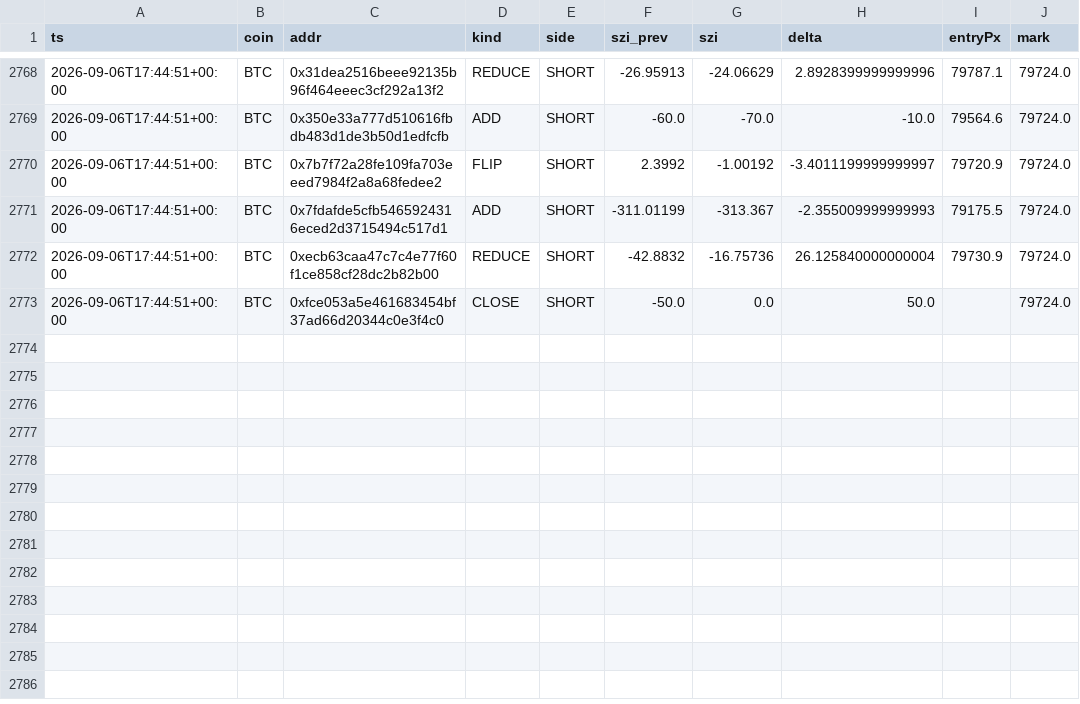
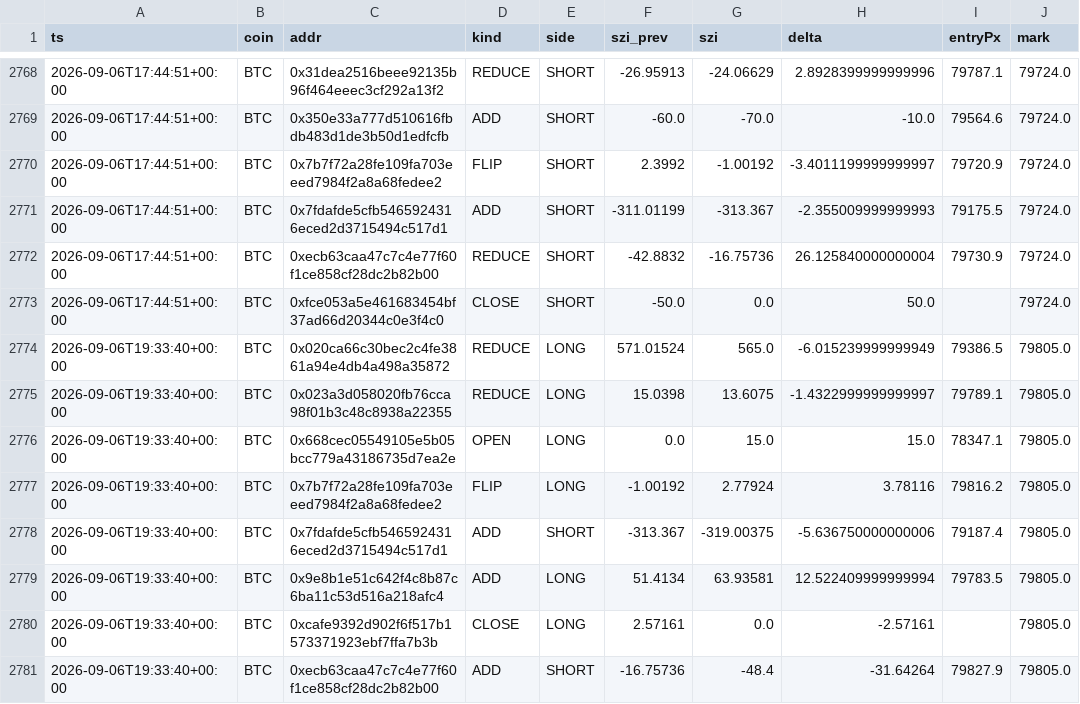
Before and after one commit to usa519831-tech/hl-whale-tracker, a CSV file: data/events_BTC.csv, drawn as a sheet; only a part is shown, gaps mark what is left out; the diff names each change by its address in the sheet, - before the commit and + after, or states it on an @@ line.

```diff
--- a/data/events_BTC.csv
+++ b/data/events_BTC.csv
+row 2774: 2026-09-06T19:33:40+00:00 | BTC | 0x020ca66c30bec2c4fe3861a94e4db4a498a35872 | REDUCE | LONG | 571.01524 | 565.0 | -6.015239999999949 | 79386.5 | 79805.0
+row 2775: 2026-09-06T19:33:40+00:00 | BTC | 0x023a3d058020fb76cca98f01b3c48c8938a22355 | REDUCE | LONG | 15.0398 | 13.6075 | -1.4322999999999997 | 79789.1 | 79805.0
+row 2776: 2026-09-06T19:33:40+00:00 | BTC | 0x668cec05549105e5b05bcc779a43186735d7ea2e | OPEN | LONG | 0.0 | 15.0 | 15.0 | 78347.1 | 79805.0
+row 2777: 2026-09-06T19:33:40+00:00 | BTC | 0x7b7f72a28fe109fa703eeed7984f2a8a68fedee2 | FLIP | LONG | -1.00192 | 2.77924 | 3.78116 | 79816.2 | 79805.0
+row 2778: 2026-09-06T19:33:40+00:00 | BTC | 0x7fdafde5cfb5465924316eced2d3715494c517d1 | ADD | SHORT | -313.367 | -319.00375 | -5.636750000000006 | 79187.4 | 79805.0
+row 2779: 2026-09-06T19:33:40+00:00 | BTC | 0x9e8b1e51c642f4c8b87c6ba11c53d516a218afc4 | ADD | LONG | 51.4134 | 63.93581 | 12.522409999999994 | 79783.5 | 79805.0
+row 2780: 2026-09-06T19:33:40+00:00 | BTC | 0xcafe9392d902f6f517b1573371923ebf7ffa7b3b | CLOSE | LONG | 2.57161 | 0.0 | -2.57161 |  | 79805.0
+row 2781: 2026-09-06T19:33:40+00:00 | BTC | 0xecb63caa47c7c4e77f60f1ce858cf28dc2b82b00 | ADD | SHORT | -16.75736 | -48.4 | -31.64264 | 79827.9 | 79805.0
```
Also changed, not shown: data/agg_BTC.csv, data/agg_ETH.csv, 7 other files.
